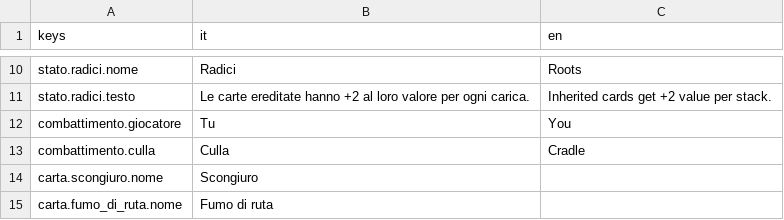
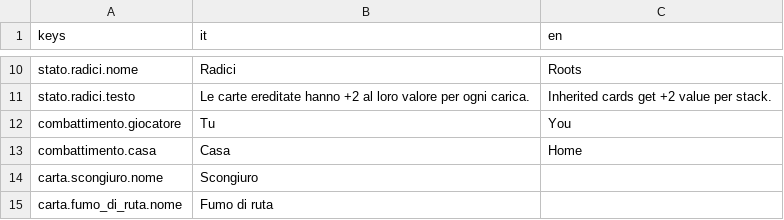
Before and after one commit to giovannibeccaro/heirhex, a CSV file: testi/testi.csv, drawn as a sheet; only a part is shown, gaps mark what is left out.

```diff
--- a/testi/testi.csv
+++ b/testi/testi.csv
@@ -12,3 +12,3 @@ stato.radici.testo,"Le carte ereditate hanno +2 al loro valore per ogni carica."
 combattimento.giocatore,Tu,You
-combattimento.culla,Culla,Cradle
+combattimento.casa,Casa,Home
 carta.scongiuro.nome,Scongiuro,
```
Also changed, not shown: 28 other files.
